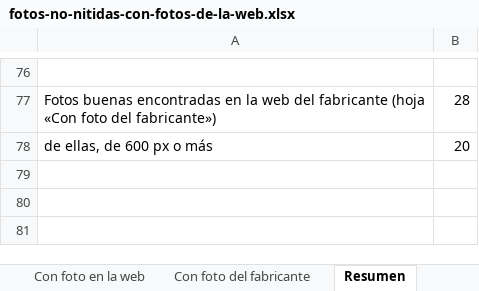
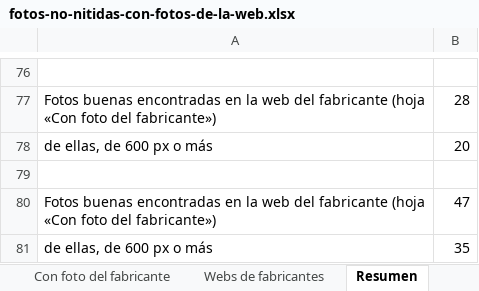
Before and after one commit to distribucionesvmia-lab/distribuciones-vm-, an Excel workbook: _herramientas/fotos/fotos-no-nitidas-con-fotos-de-la-web.xlsx, sheet Resumen, drawn as a sheet; only a part is shown, gaps mark what is left out; values as stored, in another font and other column widths than the file's, no borders; the diff names each change by its address in the sheet, - before the commit and + after, or states it on an @@ line.

```diff
--- a/_herramientas/fotos/fotos-no-nitidas-con-fotos-de-la-web.xlsx (sheet Resumen)
+++ b/_herramientas/fotos/fotos-no-nitidas-con-fotos-de-la-web.xlsx (sheet Resumen)
+sheet tab: Webs de fabricantes
+row 79: (empty)
+row 80: Fotos buenas encontradas en la web del fabricante (hoja «Con foto del fabricante») | 47
+row 81: de ellas, de 600 px o más | 35
```
Also changed, not shown: sheet Con foto del fabricante, sheet Fotos no nítidas, 35 other files.
